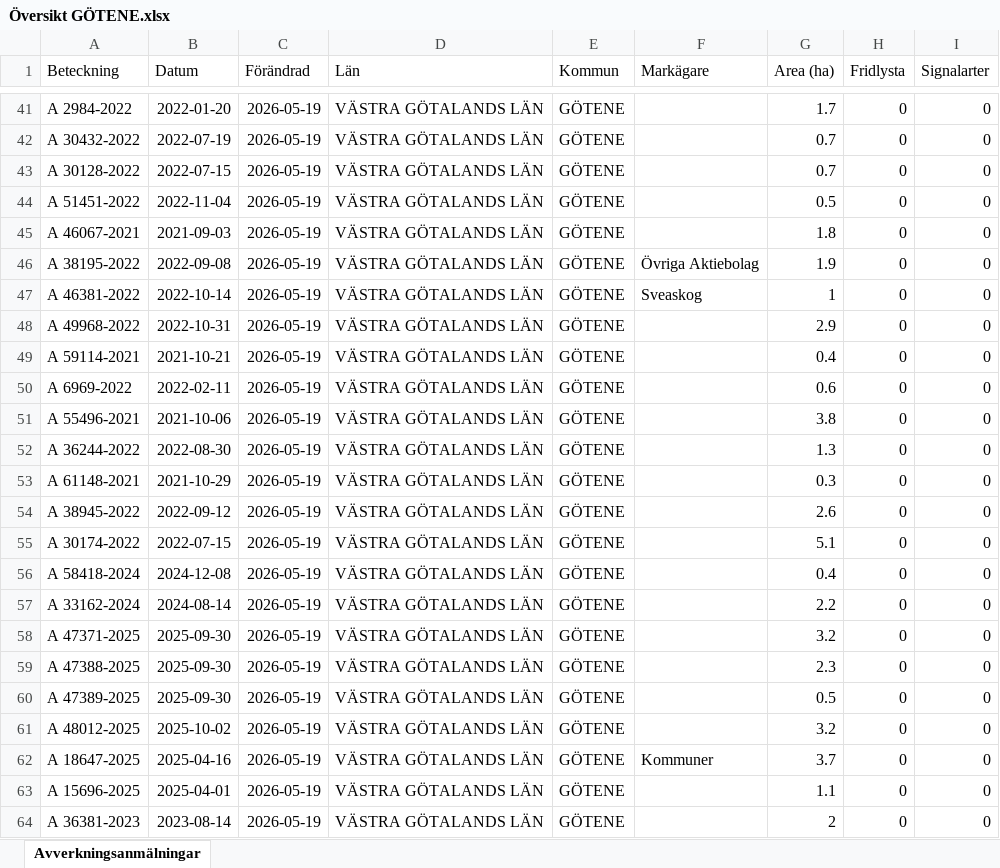
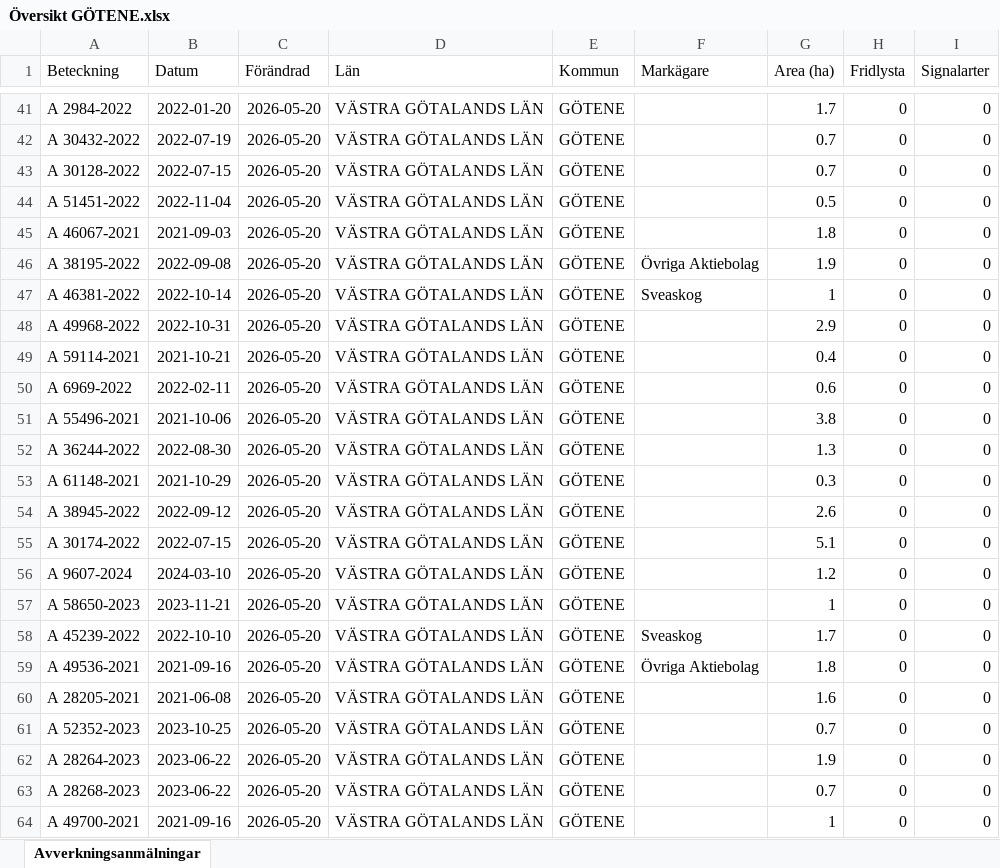
Before and after one commit to klasma/Logging_1471, an Excel workbook: Översikt GÖTENE.xlsx, sheet Avverkningsanmälningar, drawn as a sheet; only a part is shown, gaps mark what is left out; values as stored, in another font and other column widths than the file's, no borders; the diff covers the shown part only; the diff names each change by its address in the sheet, - before the commit and + after, or states it on an @@ line.

```diff
--- a/Översikt GÖTENE.xlsx (sheet Avverkningsanmälningar)
+++ b/Översikt GÖTENE.xlsx (sheet Avverkningsanmälningar)
-C41:C64 (Förändrad): 2026-05-19
+C41:C64 (Förändrad): 2026-05-20
-A56 (Beteckning): A 58418-2024
+A56 (Beteckning): A 9607-2024
-B56 (Datum): 2024-12-08
+B56 (Datum): 2024-03-10
-G56 (Area (ha)): 0.4
+G56 (Area (ha)): 1.2
-A57 (Beteckning): A 33162-2024
+A57 (Beteckning): A 58650-2023
-B57 (Datum): 2024-08-14
+B57 (Datum): 2023-11-21
-G57 (Area (ha)): 2.2
+G57 (Area (ha)): 1
-A58 (Beteckning): A 47371-2025
+A58 (Beteckning): A 45239-2022
-B58 (Datum): 2025-09-30
+B58 (Datum): 2022-10-10
-F58 (Markägare): (empty)
+F58 (Markägare): Sveaskog
-G58 (Area (ha)): 3.2
+G58 (Area (ha)): 1.7
-A59 (Beteckning): A 47388-2025
+A59 (Beteckning): A 49536-2021
-B59 (Datum): 2025-09-30
+B59 (Datum): 2021-09-16
-F59 (Markägare): (empty)
+F59 (Markägare): Övriga Aktiebolag
-G59 (Area (ha)): 2.3
+G59 (Area (ha)): 1.8
-A60 (Beteckning): A 47389-2025
+A60 (Beteckning): A 28205-2021
-B60 (Datum): 2025-09-30
+B60 (Datum): 2021-06-08
-G60 (Area (ha)): 0.5
+G60 (Area (ha)): 1.6
-A61 (Beteckning): A 48012-2025
+A61 (Beteckning): A 52352-2023
-B61 (Datum): 2025-10-02
+B61 (Datum): 2023-10-25
-G61 (Area (ha)): 3.2
+G61 (Area (ha)): 0.7
-A62 (Beteckning): A 18647-2025
+A62 (Beteckning): A 28264-2023
-B62 (Datum): 2025-04-16
+B62 (Datum): 2023-06-22
-F62 (Markägare): Kommuner
+F62 (Markägare): (empty)
-G62 (Area (ha)): 3.7
+G62 (Area (ha)): 1.9
-A63 (Beteckning): A 15696-2025
+A63 (Beteckning): A 28268-2023
-B63 (Datum): 2025-04-01
+B63 (Datum): 2023-06-22
-G63 (Area (ha)): 1.1
+G63 (Area (ha)): 0.7
-A64 (Beteckning): A 36381-2023
+A64 (Beteckning): A 49700-2021
-B64 (Datum): 2023-08-14
+B64 (Datum): 2021-09-16
-G64 (Area (ha)): 2
+G64 (Area (ha)): 1
```
Also changed, not shown: 937 edited cells elsewhere in this sheet, artfynd/A 11504-2026 artfynd.xlsx, artfynd/A 1895-2026 artfynd.xlsx, 56 other files.
